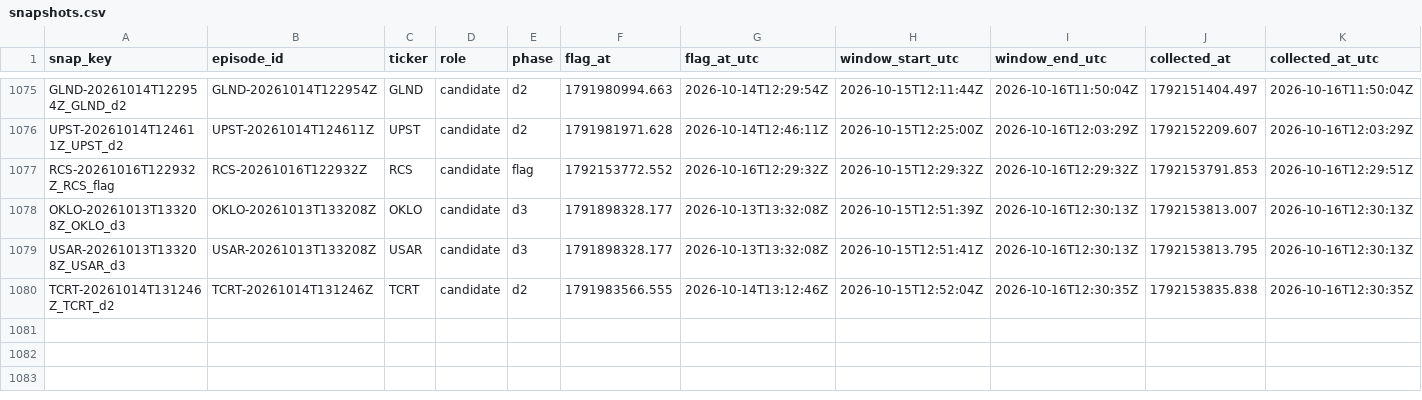
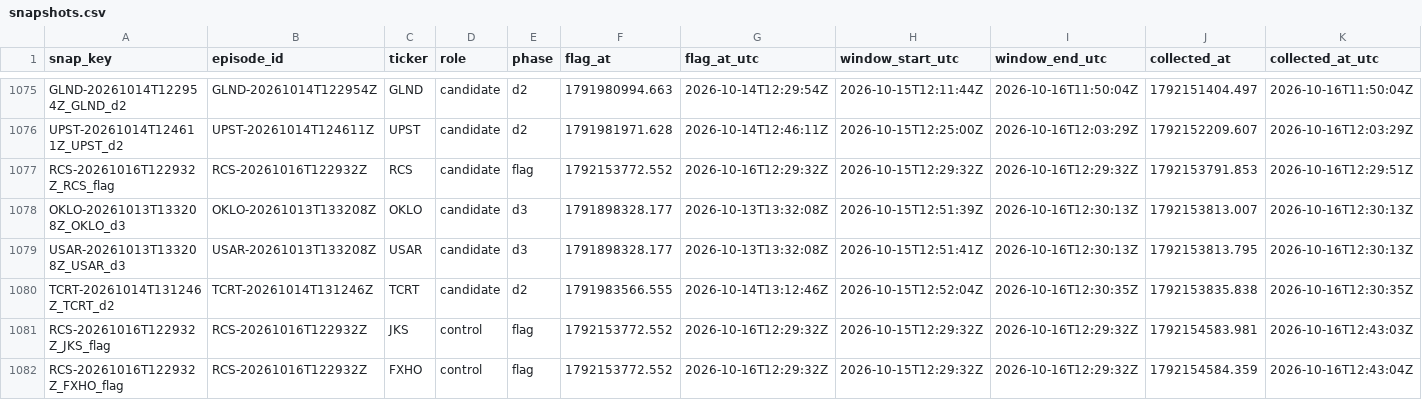
Before and after one commit to ShouvikRaj/pump-dump-detector, a CSV file: social/snapshots.csv, drawn as a sheet; only a part is shown, gaps mark what is left out; rows hold the shown columns only; the diff names each change by its address in the sheet, - before the commit and + after, or states it on an @@ line.

```diff
--- a/social/snapshots.csv
+++ b/social/snapshots.csv
+row 1081: RCS-20261016T122932Z_JKS_flag | RCS-20261016T122932Z | JKS | control | flag | 1792153772.552 | 2026-10-16T12:29:32Z | 2026-10-15T12:29:32Z | 2026-10-16T12:29:32Z | 1792154583.981 | 2026-10-16T12:43:03Z
+row 1082: RCS-20261016T122932Z_FXHO_flag | RCS-20261016T122932Z | FXHO | control | flag | 1792153772.552 | 2026-10-16T12:29:32Z | 2026-10-15T12:29:32Z | 2026-10-16T12:29:32Z | 1792154584.359 | 2026-10-16T12:43:04Z
```
Also changed, not shown: 2 other files.
